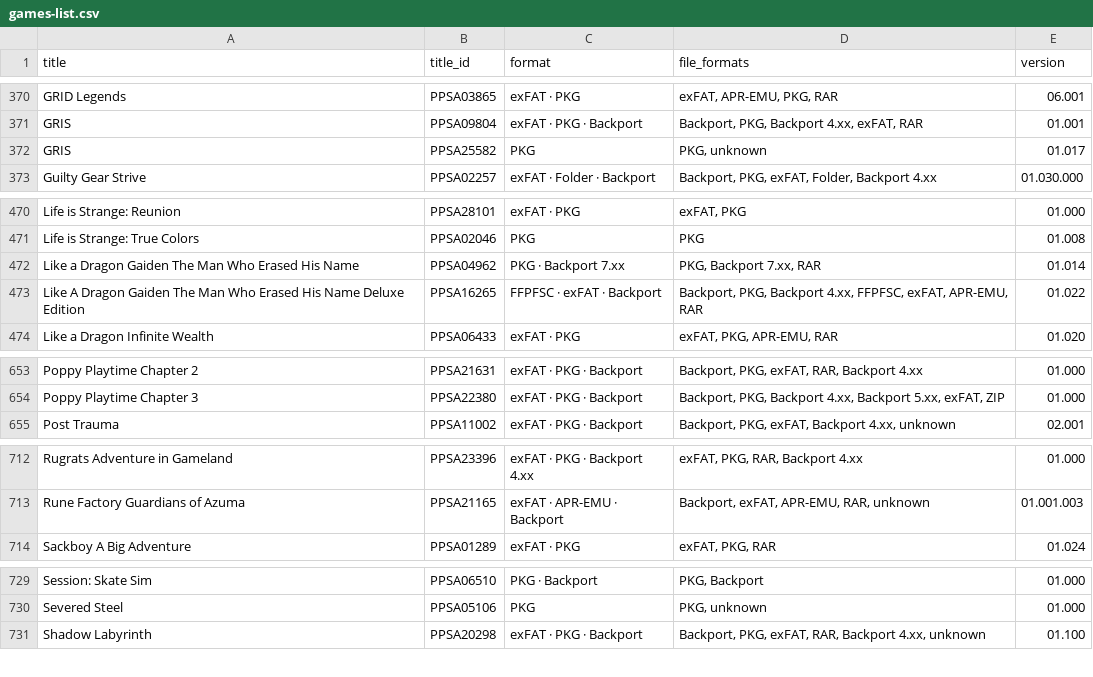
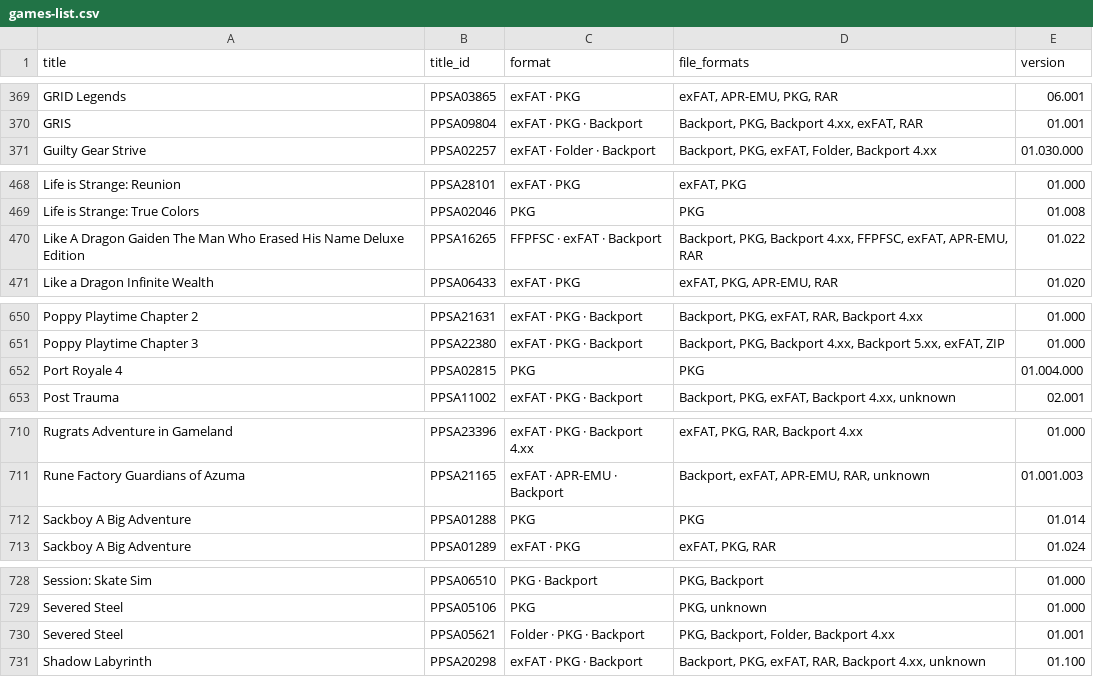
Before and after one commit to Jamzi94/catalog-V2, a CSV file: games-list.csv, drawn as a sheet; only a part is shown, gaps mark what is left out; removed rows and columns are numbered as before the commit, all else as after; the diff covers the shown part only; the diff names each change by its address in the sheet, - before the commit and + after, or states it on an @@ line.

```diff
--- a/games-list.csv
+++ b/games-list.csv
-row 372: GRIS | PPSA25582 | PKG | PKG, unknown | 01.017
-row 472: Like a Dragon Gaiden The Man Who Erased His Name | PPSA04962 | PKG · Backport 7.xx | PKG, Backport 7.xx, RAR | 01.014
+row 652: Port Royale 4 | PPSA02815 | PKG | PKG | 01.004.000
+row 712: Sackboy A Big Adventure | PPSA01288 | PKG | PKG | 01.014
+row 730: Severed Steel | PPSA05621 | Folder · PKG · Backport | PKG, Backport, Folder, Backport 4.xx | 01.001
```
Also changed, not shown: 7 added rows, 5 removed rows, 1 moved row and 28 edited cells elsewhere in this file, 7 other files.
